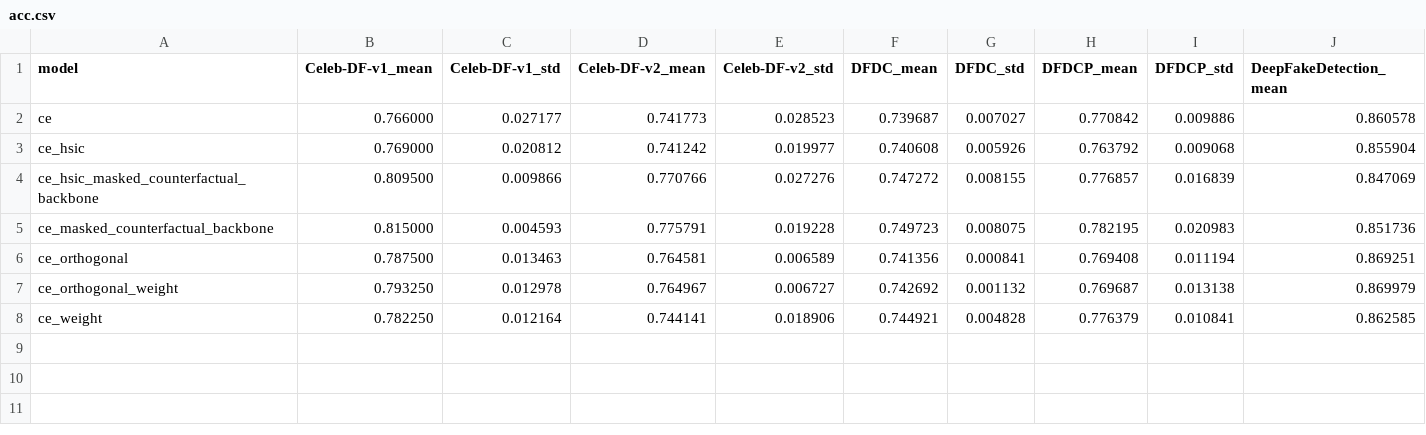
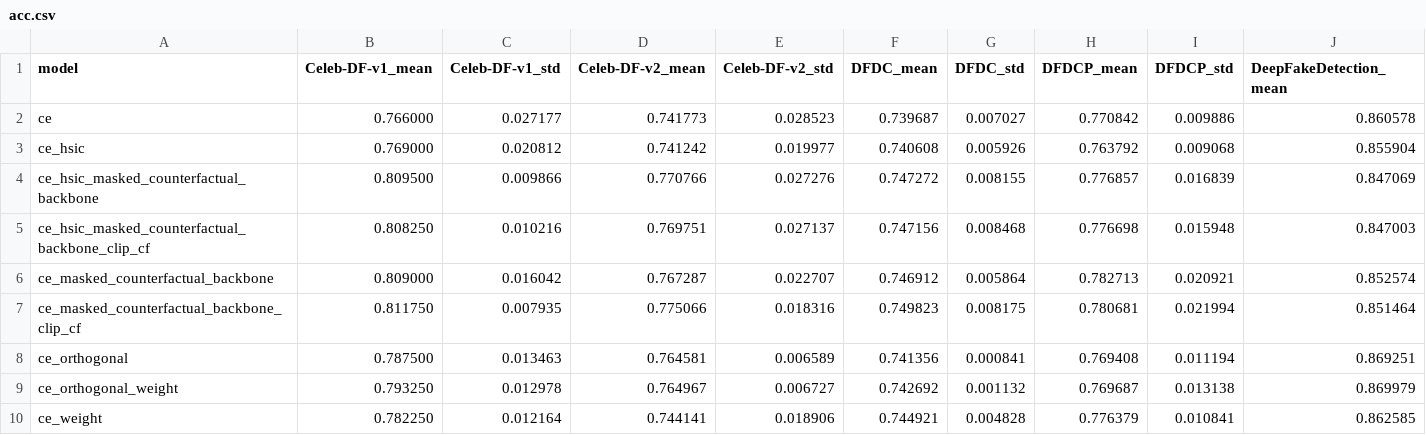
Before and after one commit to kaichenchai/DeepfakeBench, a CSV file: eval/cross-dataset-test/acc.csv, drawn as a sheet; only a part is shown; addresses are those after the commit; rows hold the shown columns only; the diff covers the shown part only; the diff names each change by its address in the sheet, - before the commit and + after, or states it on an @@ line.

Commit message:
feat(reformulate-cf-loss): results from clip cf backbone

```diff
--- a/eval/cross-dataset-test/acc.csv
+++ b/eval/cross-dataset-test/acc.csv
+row 5: ce_hsic_masked_counterfactual_backbone_clip_cf | 0.808250 | 0.010216 | 0.769751 | 0.027137 | 0.747156 | 0.008468 | 0.776698 | 0.015948 | 0.847003
-B6 (Celeb-DF-v1_mean): 0.815000
+B6 (Celeb-DF-v1_mean): 0.809000
-C6 (Celeb-DF-v1_std): 0.004593
+C6 (Celeb-DF-v1_std): 0.016042
-D6 (Celeb-DF-v2_mean): 0.775791
+D6 (Celeb-DF-v2_mean): 0.767287
-E6 (Celeb-DF-v2_std): 0.019228
+E6 (Celeb-DF-v2_std): 0.022707
-F6 (DFDC_mean): 0.749723
+F6 (DFDC_mean): 0.746912
-G6 (DFDC_std): 0.008075
+G6 (DFDC_std): 0.005864
-H6 (DFDCP_mean): 0.782195
+H6 (DFDCP_mean): 0.782713
-I6 (DFDCP_std): 0.020983
+I6 (DFDCP_std): 0.020921
-J6 (DeepFakeDetection_mean): 0.851736
+J6 (DeepFakeDetection_mean): 0.852574
+row 7: ce_masked_counterfactual_backbone_clip_cf | 0.811750 | 0.007935 | 0.775066 | 0.018316 | 0.749823 | 0.008175 | 0.780681 | 0.021994 | 0.851464
```
Also changed, not shown: 5 edited cells elsewhere in this file, eval/cross-dataset-test/ap.csv, eval/cross-dataset-test/auc.csv, 8 other files.
